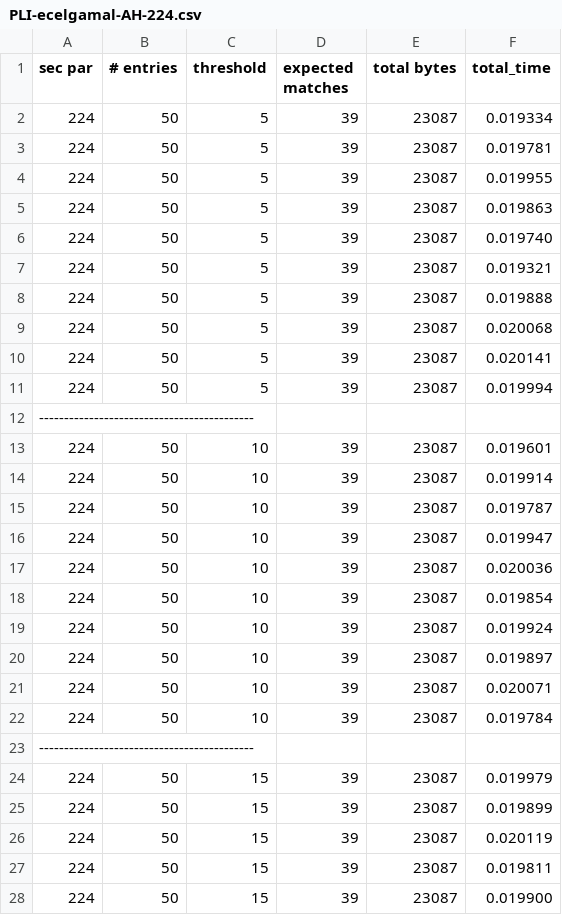
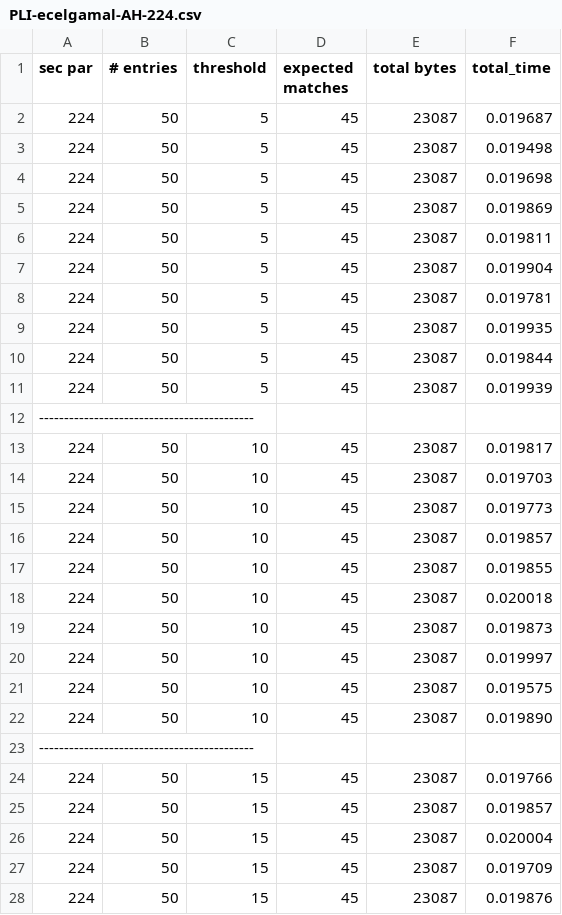
Before and after one commit to zane-a-karl/PLI, a CSV file: Elgamal-Based/logs/vary-thresh/PLI-ecelgamal-AH-224.csv, drawn as a sheet; only a part is shown; the diff covers the shown part only.

```diff
--- a/Elgamal-Based/logs/vary-thresh/PLI-ecelgamal-AH-224.csv
+++ b/Elgamal-Based/logs/vary-thresh/PLI-ecelgamal-AH-224.csv
@@ -1,28 +1,28 @@
 sec par, # entries, threshold, expected matches, total bytes, total_time
-224, 50, 5, 39, 23087, 0.019334
-224, 50, 5, 39, 23087, 0.019781
-224, 50, 5, 39, 23087, 0.019955
-224, 50, 5, 39, 23087, 0.019863
-224, 50, 5, 39, 23087, 0.019740
-224, 50, 5, 39, 23087, 0.019321
-224, 50, 5, 39, 23087, 0.019888
-224, 50, 5, 39, 23087, 0.020068
-224, 50, 5, 39, 23087, 0.020141
-224, 50, 5, 39, 23087, 0.019994
+224, 50, 5, 45, 23087, 0.019687
+224, 50, 5, 45, 23087, 0.019498
+224, 50, 5, 45, 23087, 0.019698
+224, 50, 5, 45, 23087, 0.019869
+224, 50, 5, 45, 23087, 0.019811
+224, 50, 5, 45, 23087, 0.019904
+224, 50, 5, 45, 23087, 0.019781
+224, 50, 5, 45, 23087, 0.019935
+224, 50, 5, 45, 23087, 0.019844
+224, 50, 5, 45, 23087, 0.019939
 -------------------------------------------
-224, 50, 10, 39, 23087, 0.019601
-224, 50, 10, 39, 23087, 0.019914
-224, 50, 10, 39, 23087, 0.019787
-224, 50, 10, 39, 23087, 0.019947
-224, 50, 10, 39, 23087, 0.020036
-224, 50, 10, 39, 23087, 0.019854
-224, 50, 10, 39, 23087, 0.019924
-224, 50, 10, 39, 23087, 0.019897
-224, 50, 10, 39, 23087, 0.020071
-224, 50, 10, 39, 23087, 0.019784
+224, 50, 10, 45, 23087, 0.019817
+224, 50, 10, 45, 23087, 0.019703
+224, 50, 10, 45, 23087, 0.019773
+224, 50, 10, 45, 23087, 0.019857
+224, 50, 10, 45, 23087, 0.019855
+224, 50, 10, 45, 23087, 0.020018
+224, 50, 10, 45, 23087, 0.019873
+224, 50, 10, 45, 23087, 0.019997
+224, 50, 10, 45, 23087, 0.019575
+224, 50, 10, 45, 23087, 0.019890
 -------------------------------------------
-224, 50, 15, 39, 23087, 0.019979
-224, 50, 15, 39, 23087, 0.019899
-224, 50, 15, 39, 23087, 0.020119
-224, 50, 15, 39, 23087, 0.019811
-224, 50, 15, 39, 23087, 0.019900
+224, 50, 15, 45, 23087, 0.019766
+224, 50, 15, 45, 23087, 0.019857
+224, 50, 15, 45, 23087, 0.020004
+224, 50, 15, 45, 23087, 0.019709
+224, 50, 15, 45, 23087, 0.019876
```
Also changed, not shown: 130 edited cells elsewhere in this file, Elgamal-Based/logs/Esorics/vary-thresh/PLI-ecelgamal-AH-224.csv, Elgamal-Based/logs/Esorics/vary-thresh/PLIca-ecelgamal-AH-224.csv, 14 other files.
